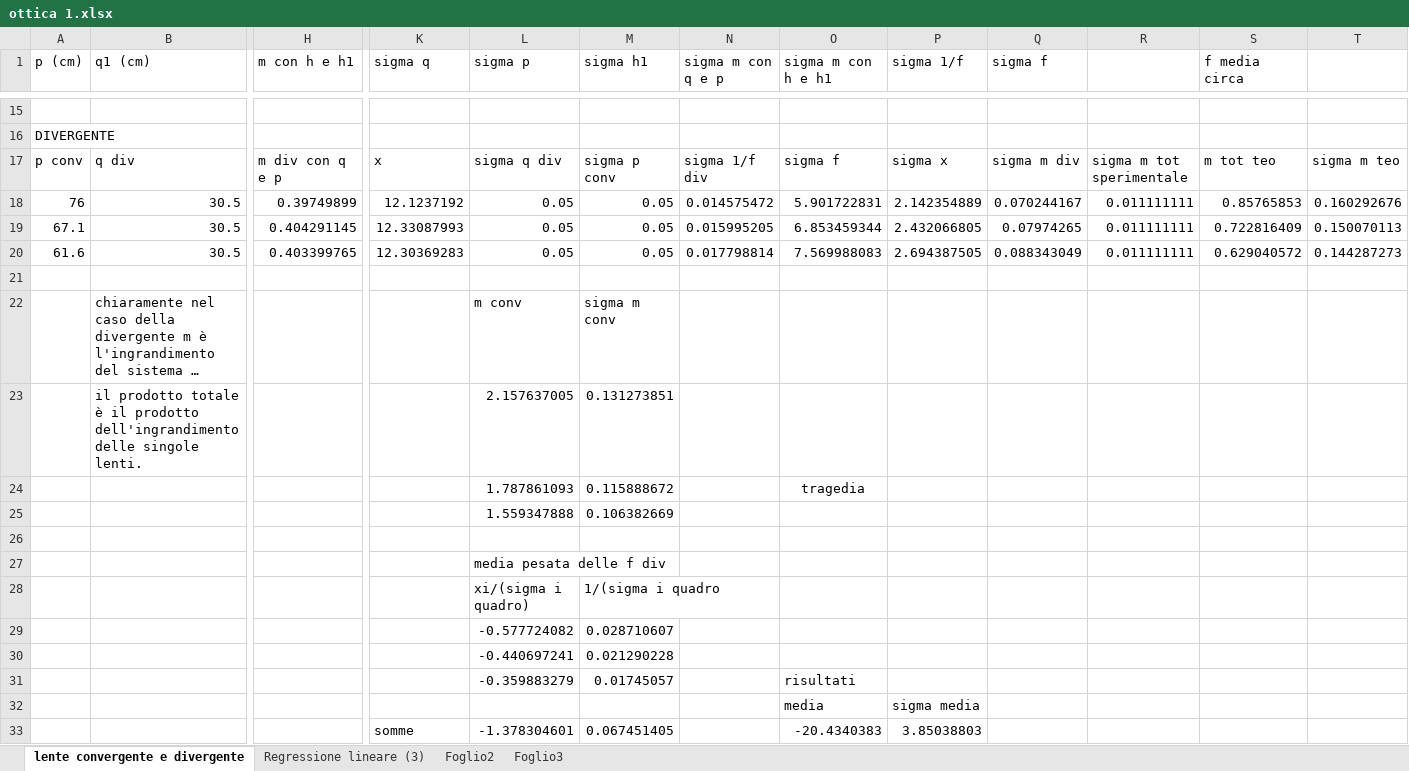
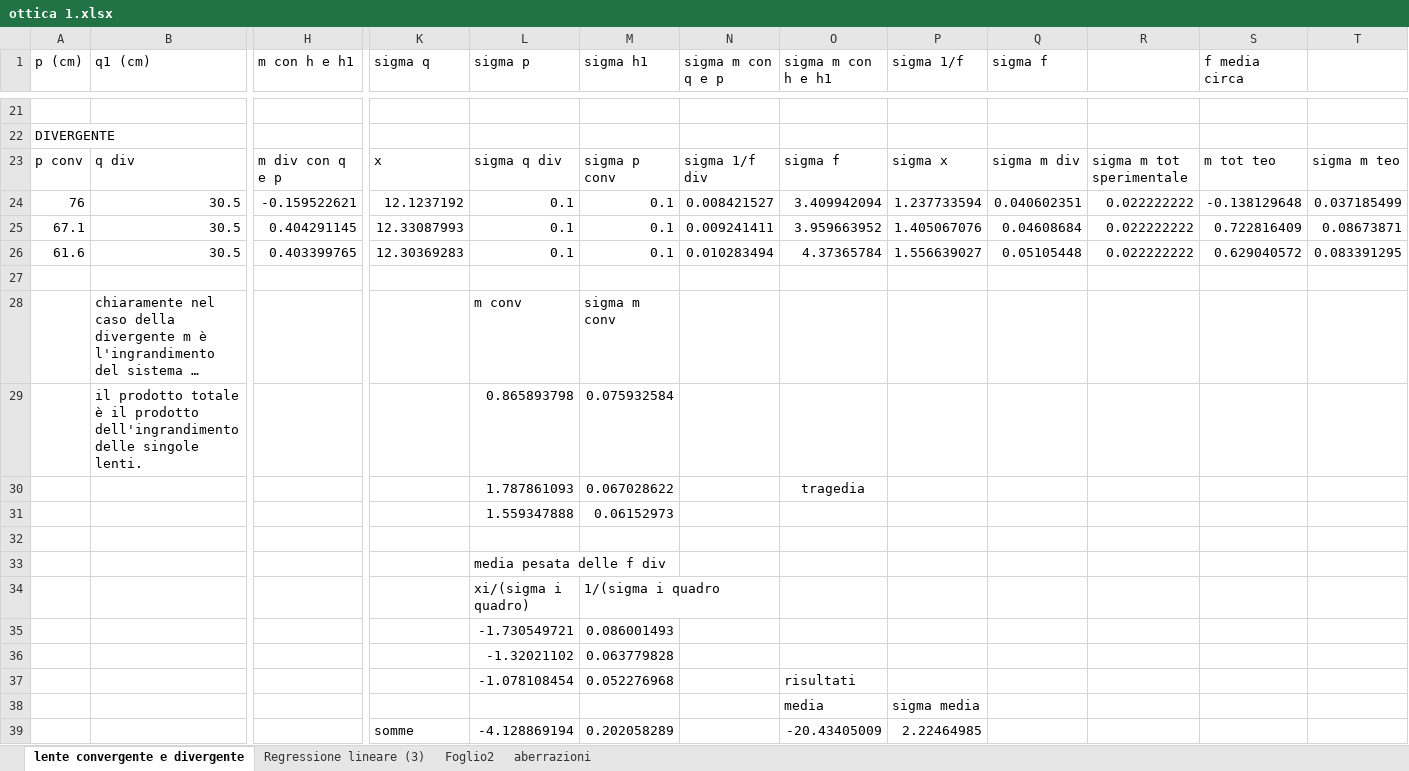
Before and after one commit to DejavuITA/A6, an Excel workbook: O1/Analisi/ottica 1.xlsx, sheet lente convergente e divergente, drawn as a sheet; only a part is shown, gaps mark what is left out; long unchanged cells end in …; values as stored, in another font and other column widths than the file's, no borders; removed rows and columns are numbered as before the commit, all else as after; rows hold the shown columns only; the diff covers the shown part only; the diff names each change by its address in the sheet, - before the commit and + after, or states it on an @@ line.

```diff
--- a/O1/Analisi/ottica 1.xlsx (sheet lente convergente e divergente)
+++ b/O1/Analisi/ottica 1.xlsx (sheet lente convergente e divergente)
-sheet tab: Foglio3
+sheet tab: aberrazioni
-H24 (m con h e h1): 0.39749899
+H24 (m con h e h1): -0.159522621
-L24:L26 (sigma p): 0.05
+L24:L26 (sigma p): 0.1
-M24:M26 (sigma h1): 0.05
+M24:M26 (sigma h1): 0.1
-N24 (sigma m con q e p): 0.014575472
+N24 (sigma m con q e p): 0.008421527
-O24 (sigma m con h e h1): 5.901722831
+O24 (sigma m con h e h1): 3.409942094
-P24 (sigma 1/f): 2.142354889
+P24 (sigma 1/f): 1.237733594
-Q24 (sigma f): 0.070244167
+Q24 (sigma f): 0.040602351
-R24:R26: 0.011111111
+R24:R26: 0.022222222
-S24 (f media circa): 0.85765853
+S24 (f media circa): -0.138129648
-T24: 0.160292676
+T24: 0.037185499
-N25 (sigma m con q e p): 0.015995205
+N25 (sigma m con q e p): 0.009241411
-O25 (sigma m con h e h1): 6.853459344
+O25 (sigma m con h e h1): 3.959663952
-P25 (sigma 1/f): 2.432066805
+P25 (sigma 1/f): 1.405067076
-Q25 (sigma f): 0.07974265
+Q25 (sigma f): 0.04608684
-T25: 0.150070113
+T25: 0.08673871
-N26 (sigma m con q e p): 0.017798814
+N26 (sigma m con q e p): 0.010283494
-O26 (sigma m con h e h1): 7.569988083
+O26 (sigma m con h e h1): 4.37365784
-P26 (sigma 1/f): 2.694387505
+P26 (sigma 1/f): 1.556639027
-Q26 (sigma f): 0.088343049
+Q26 (sigma f): 0.05105448
-T26: 0.144287273
+T26: 0.083391295
-row 23:  | il prodotto totale è il prodotto dell'ingrandimento delle singole lenti. |  |  | 2.157637005 | 0.131273851
+row 29:  | il prodotto totale è il prodotto dell'ingrandimento delle singole lenti. |  |  | 0.865893798 | 0.075932584
-M30 (sigma h1): 0.115888672
+M30 (sigma h1): 0.067028622
-M31 (sigma h1): 0.106382669
+M31 (sigma h1): 0.06152973
-row 29:  |  |  |  | -0.577724082 | 0.028710607
-row 30:  |  |  |  | -0.440697241 | 0.021290228
-row 31:  |  |  |  | -0.359883279 | 0.01745057 |  | risultati
+row 35:  |  |  |  | -1.730549721 | 0.086001493
+row 36:  |  |  |  | -1.32021102 | 0.063779828
+row 37:  |  |  |  | -1.078108454 | 0.052276968 |  | risultati
-row 33:  |  |  | somme | -1.378304601 | 0.067451405 |  | -20.4340383 | 3.85038803
+row 39:  |  |  | somme | -4.128869194 | 0.202058289 |  | -20.43405009 | 2.22464985
```
Also changed, not shown: 6 added rows and 85 edited cells elsewhere in this sheet, sheet aberrazioni, formulas that keep their value, 10 other files.
